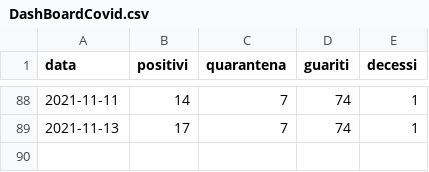
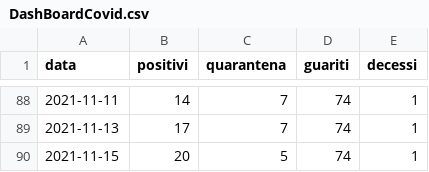
Before and after one commit to ComuneDiCalascibetta/CovidCalascibetta, a CSV file: DashBoardCovid.csv, drawn as a sheet; only a part is shown, gaps mark what is left out; the diff names each change by its address in the sheet, - before the commit and + after, or states it on an @@ line.

Commit message:
Update DashBoardCovid.csv

```diff
--- a/DashBoardCovid.csv
+++ b/DashBoardCovid.csv
+row 90: 2021-11-15 | 20 | 5 | 74 | 1
```
